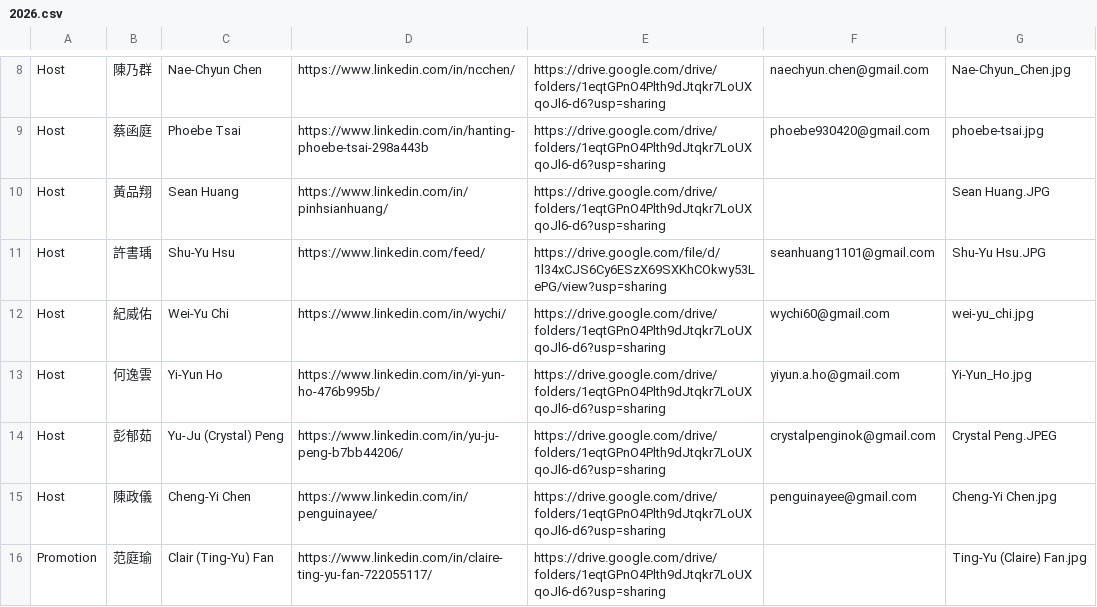
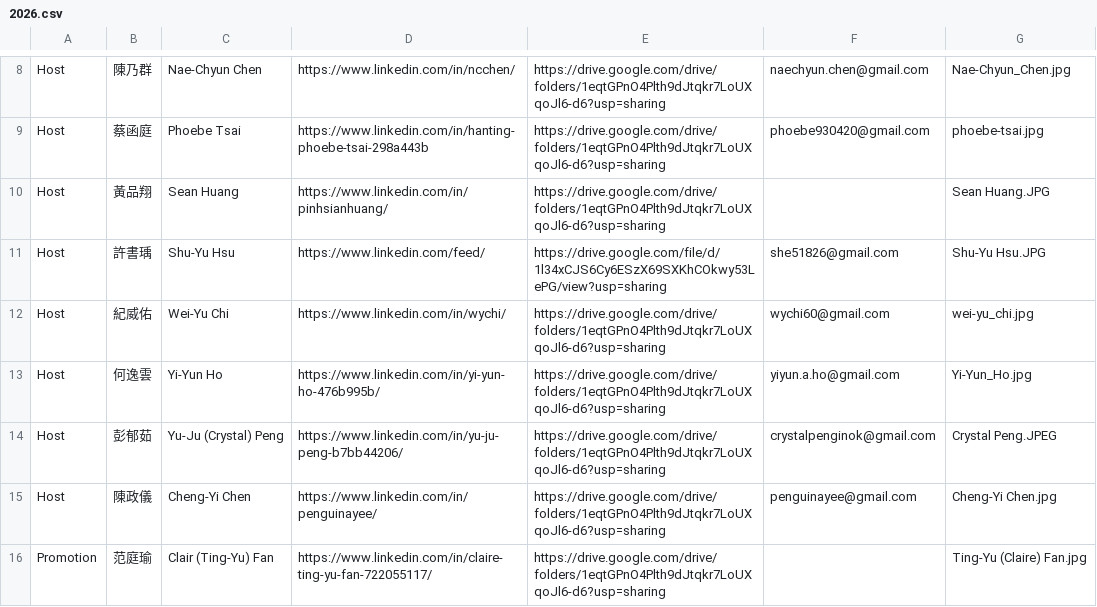
Before and after one commit to btbatw/www.btbatw.org, a CSV file: _data/podcast-committee/2026.csv, drawn as a sheet; only a part is shown, gaps mark what is left out.

Commit message:
revert podcast committee back to 2025

```diff
--- a/_data/podcast-committee/2026.csv
+++ b/_data/podcast-committee/2026.csv
@@ -10,3 +10,3 @@ Host,蔡函庭,Phoebe Tsai,https://www.linkedin.com/in/hanting-phoebe-tsai-298a4
 Host,黃品翔,Sean Huang,https://www.linkedin.com/in/pinhsianhuang/,https://drive.google.com/drive/folders/1eqtGPnO4Plth9dJtqkr7LoUXqoJl6-d6?usp=sharing,,Sean Huang.JPG
-Host,許書瑀,Shu-Yu Hsu,https://www.linkedin.com/feed/,https://drive.google.com/file/d/1l34xCJS6Cy6ESzX69SXKhCOkwy53LePG/view?usp=sharing,seanhuang1101@gmail.com,Shu-Yu Hsu.JPG
+Host,許書瑀,Shu-Yu Hsu,https://www.linkedin.com/feed/,https://drive.google.com/file/d/1l34xCJS6Cy6ESzX69SXKhCOkwy53LePG/view?usp=sharing,she51826@gmail.com,Shu-Yu Hsu.JPG
 Host,紀威佑,Wei-Yu Chi,https://www.linkedin.com/in/wychi/,https://drive.google.com/drive/folders/1eqtGPnO4Plth9dJtqkr7LoUXqoJl6-d6?usp=sharing,wychi60@gmail.com,wei-yu_chi.jpg
```
Also changed, not shown: 2 other files.
